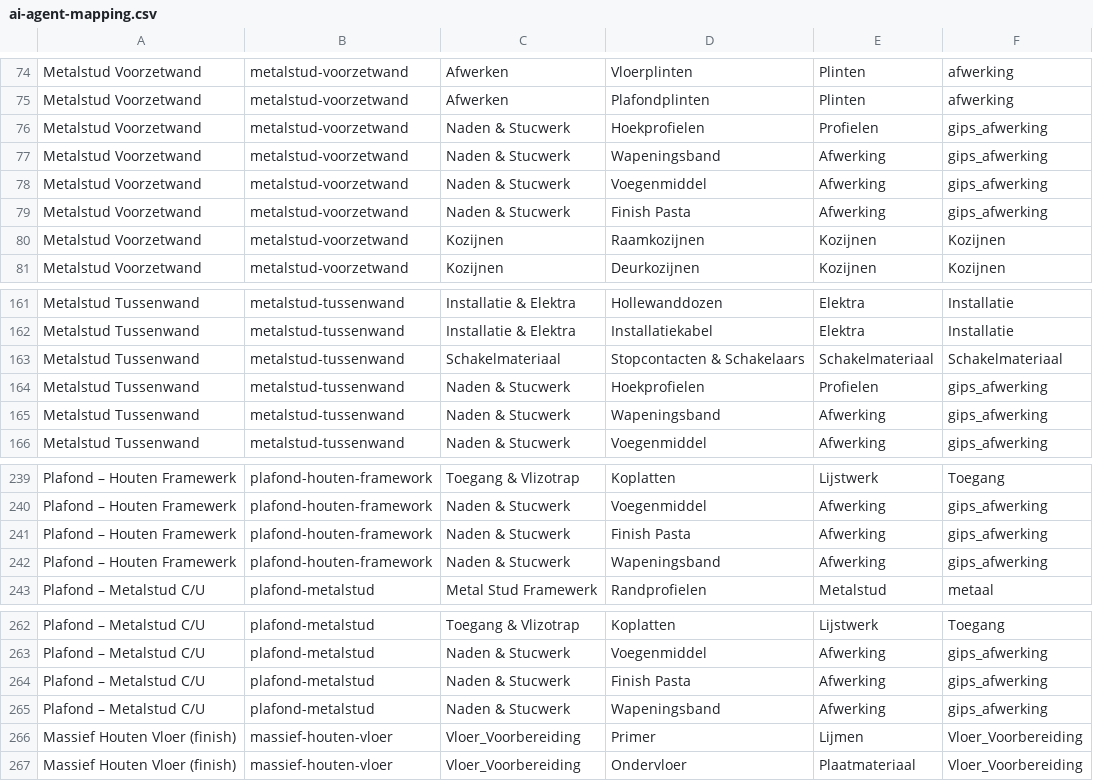
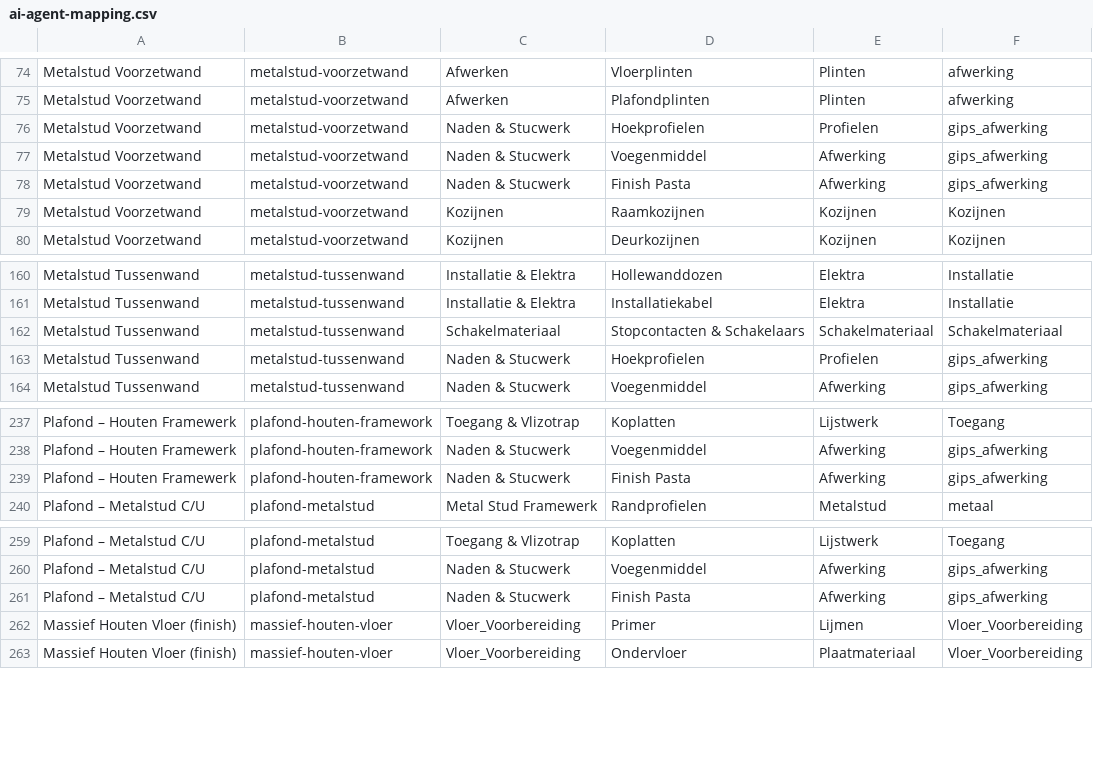
Before and after one commit to dylanvroegop/studio, a CSV file: src/lib/ai-agent-mapping.csv, drawn as a sheet; only a part is shown, gaps mark what is left out; the diff names each change by its address in the sheet, - before the commit and + after, or states it on an @@ line.

```diff
--- a/src/lib/ai-agent-mapping.csv
+++ b/src/lib/ai-agent-mapping.csv
-row 77: Metalstud Voorzetwand | metalstud-voorzetwand | Naden & Stucwerk | Wapeningsband | Afwerking | gips_afwerking
-row 165: Metalstud Tussenwand | metalstud-tussenwand | Naden & Stucwerk | Wapeningsband | Afwerking | gips_afwerking
-row 242: Plafond – Houten Framewerk | plafond-houten-framework | Naden & Stucwerk | Wapeningsband | Afwerking | gips_afwerking
-row 265: Plafond – Metalstud C/U | plafond-metalstud | Naden & Stucwerk | Wapeningsband | Afwerking | gips_afwerking
```
Also changed, not shown: 4 other files.
